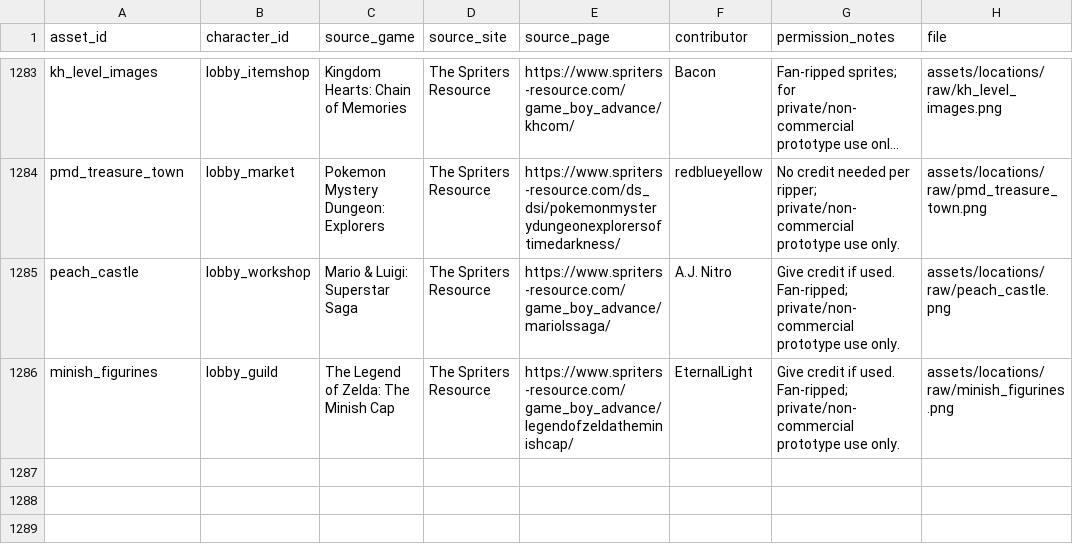
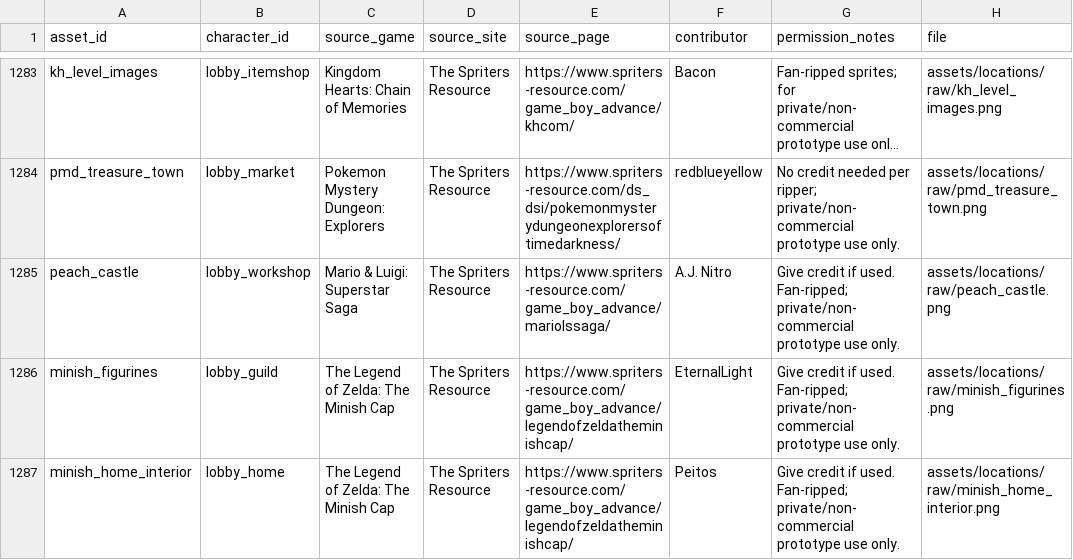
Before and after one commit to SasukeGabe777/ItemShop, a CSV file: credits/ASSET_CREDITS.csv, drawn as a sheet; only a part is shown, gaps mark what is left out; long unchanged cells end in ….

```diff
--- a/credits/ASSET_CREDITS.csv
+++ b/credits/ASSET_CREDITS.csv
@@ -1286 +1286,2 @@ peach_castle,lobby_workshop,Mario & Luigi: Superstar Saga,The Spriters Resource,
 minish_figurines,lobby_guild,The Legend of Zelda: The Minish Cap,The Spriters Resource,https://www.spriters-resource.com/game_boy_advance/legendofzeldatheminishcap/,EternalLight,Give credit if used. Fan-ripped; private/non-commercial prototype use only.,assets/locations/raw/minish_figurines.png
+minish_home_interior,lobby_home,The Legend of Zelda: The Minish Cap,The Spriters Resource,https://www.spriters-resource.com/game_boy_advance/legendofzeldatheminishcap/,Peitos,Give credit if used. Fan-ripped; private/non-commercial prototype use only.,assets/locations/raw/minish_home_interior.png
```
Also changed, not shown: 19 other files.
